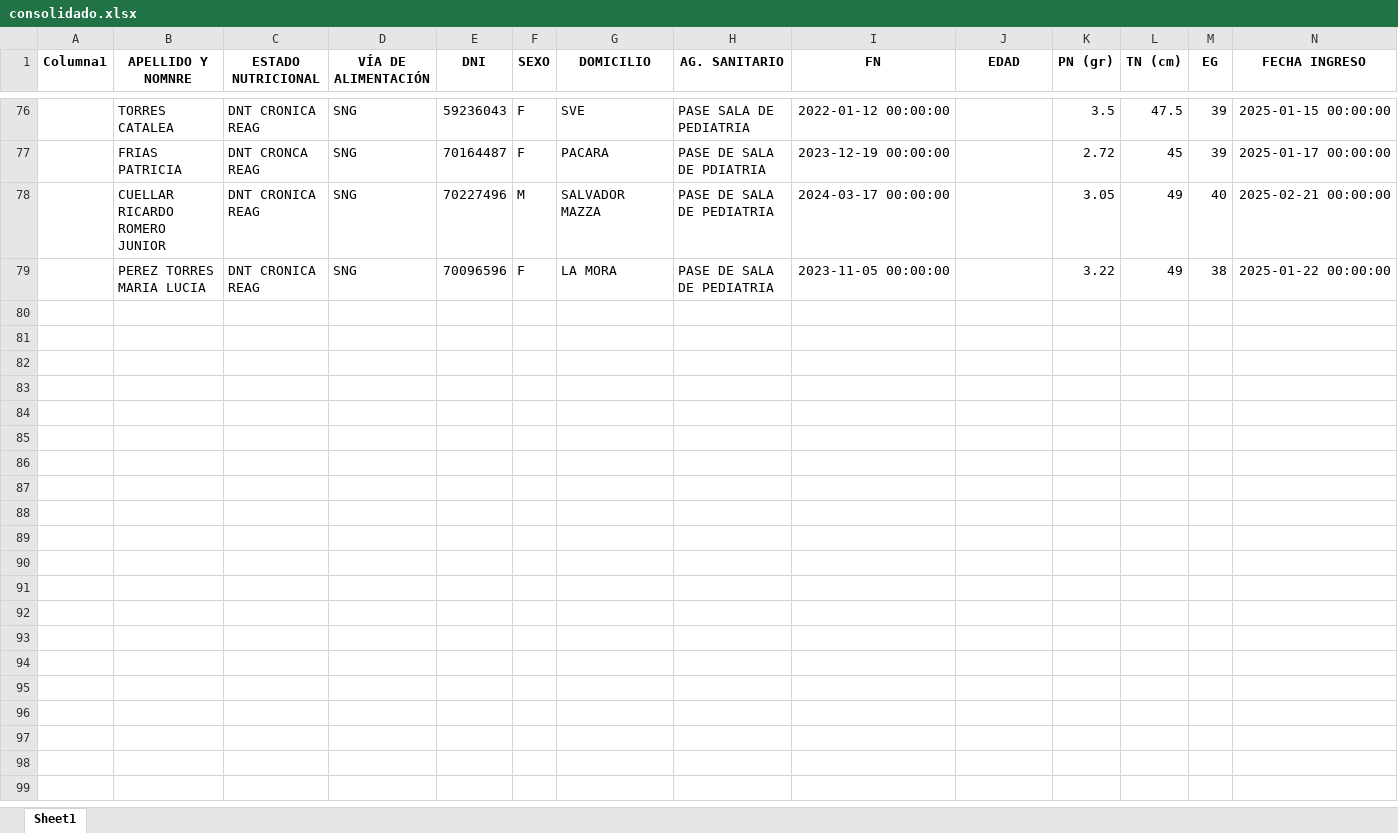
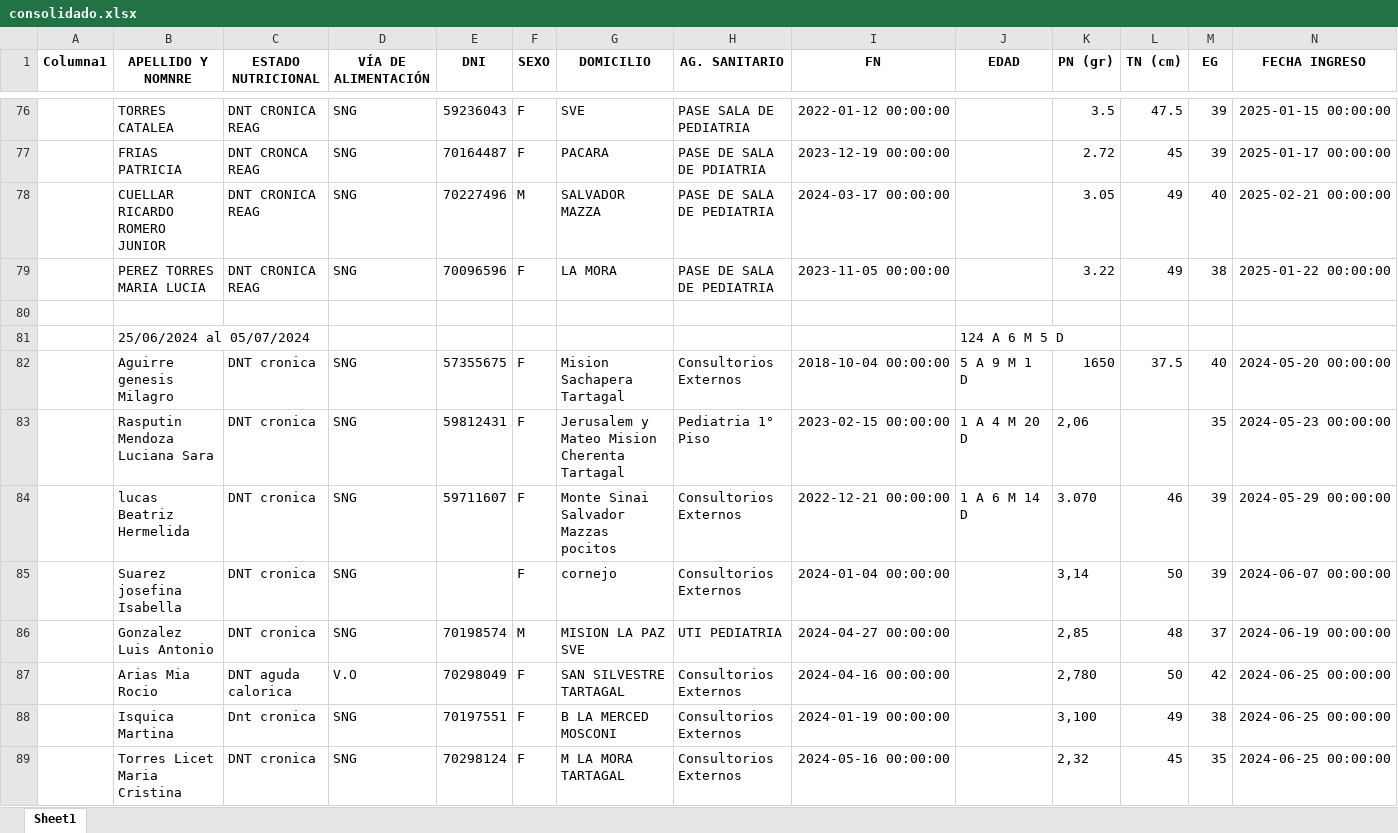
Before and after one commit to enriquefnt/internados, an Excel workbook: planillas/consolidado.xlsx, sheet Sheet1, drawn as a sheet; only a part is shown, gaps mark what is left out; values as stored, in another font and other column widths than the file's, no borders; rows hold the shown columns only; the diff covers the shown part only; the diff names each change by its address in the sheet, - before the commit and + after, or states it on an @@ line.

```diff
--- a/planillas/consolidado.xlsx (sheet Sheet1)
+++ b/planillas/consolidado.xlsx (sheet Sheet1)
+row 80: (empty)
+row 81:  | 25/06/2024 al 05/07/2024 |  |  |  |  |  |  |  | 124 A 6 M 5 D
+row 82:  | Aguirre genesis Milagro | DNT cronica | SNG | 57355675 | F | Mision Sachapera Tartagal | Consultorios Externos | 2018-10-04 00:00:00 | 5 A 9 M 1 D | 1650 | 37.5 | 40 | 2024-05-20 00:00:00
+row 83:  | Rasputin Mendoza Luciana Sara | DNT cronica | SNG | 59812431 | F | Jerusalem y Mateo Mision Cherenta Tartagal | Pediatria 1° Piso | 2023-02-15 00:00:00 | 1 A 4 M 20 D | 2,06 |  | 35 | 2024-05-23 00:00:00
+row 84:  | lucas Beatriz Hermelida | DNT cronica | SNG | 59711607 | F | Monte Sinai Salvador Mazzas pocitos | Consultorios Externos | 2022-12-21 00:00:00 | 1 A 6 M 14 D | 3.070 | 46 | 39 | 2024-05-29 00:00:00
+row 85:  | Suarez josefina Isabella | DNT cronica | SNG |  | F | cornejo | Consultorios Externos | 2024-01-04 00:00:00 |  | 3,14 | 50 | 39 | 2024-06-07 00:00:00
+row 86:  | Gonzalez Luis Antonio | DNT cronica | SNG | 70198574 | M | MISION LA PAZ SVE | UTI PEDIATRIA | 2024-04-27 00:00:00 |  | 2,85 | 48 | 37 | 2024-06-19 00:00:00
+row 87:  | Arias Mia Rocio | DNT aguda calorica | V.O | 70298049 | F | SAN SILVESTRE TARTAGAL | Consultorios Externos | 2024-04-16 00:00:00 |  | 2,780 | 50 | 42 | 2024-06-25 00:00:00
+row 88:  | Isquica Martina | Dnt cronica | SNG | 70197551 | F | B LA MERCED MOSCONI | Consultorios Externos | 2024-01-19 00:00:00 |  | 3,100 | 49 | 38 | 2024-06-25 00:00:00
+row 89:  | Torres Licet Maria Cristina | DNT cronica | SNG | 70298124 | F | M LA MORA TARTAGAL | Consultorios Externos | 2024-05-16 00:00:00 |  | 2,32 | 45 | 35 | 2024-06-25 00:00:00
```
Also changed, not shown: 76 added rows elsewhere in this sheet, datos_con_zscores.xlsx, 4 other files.
